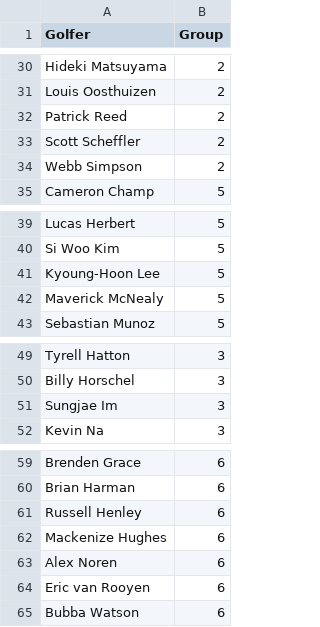
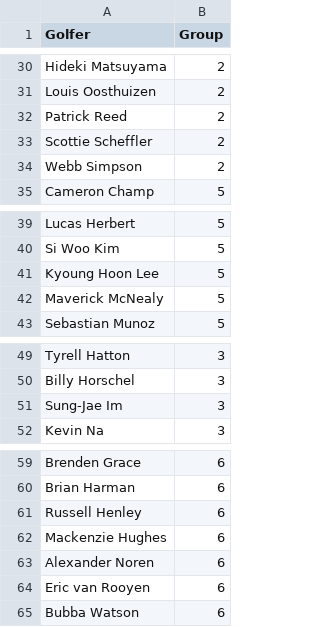
Before and after one commit to ConnorDemorest/Fantasy-Golf-Analytics, a CSV file: GolfersGroups.csv, drawn as a sheet; only a part is shown, gaps mark what is left out.

```diff
--- a/GolfersGroups.csv
+++ b/GolfersGroups.csv
@@ -32,3 +32,3 @@ Louis Oosthuizen,2
 Patrick Reed,2
-Scott Scheffler,2
+Scottie Scheffler,2
 Webb Simpson,2
@@ -40,3 +40,3 @@ Lucas Herbert,5
 Si Woo Kim,5
-Kyoung-Hoon Lee,5
+Kyoung Hoon Lee,5
 Maverick McNealy,5
@@ -50,3 +50,3 @@ Tyrell Hatton,3
 Billy Horschel,3
-Sungjae Im,3
+Sung-Jae Im,3
 Kevin Na,3
@@ -61,4 +61,4 @@ Brian Harman,6
 Russell Henley,6
-Mackenize Hughes,6
-Alex Noren,6
+Mackenzie Hughes,6
+Alexander Noren,6
 Eric van Rooyen,6
```
Also changed, not shown: 11 other files.
